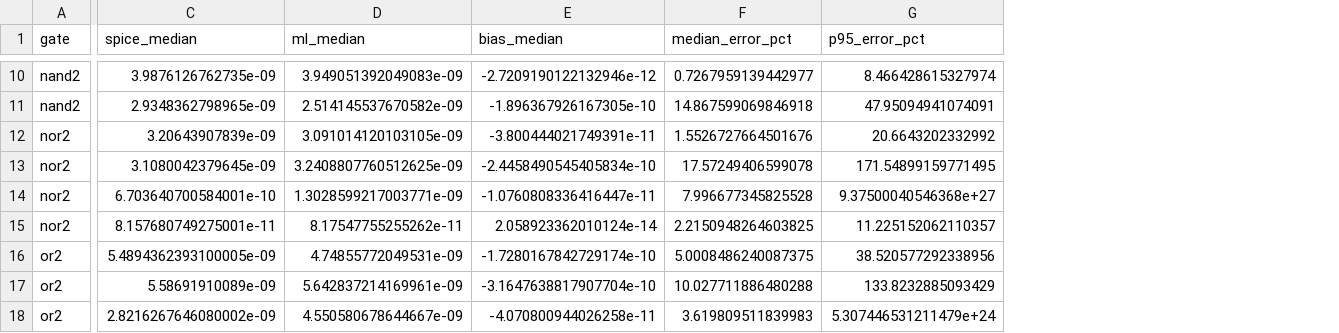
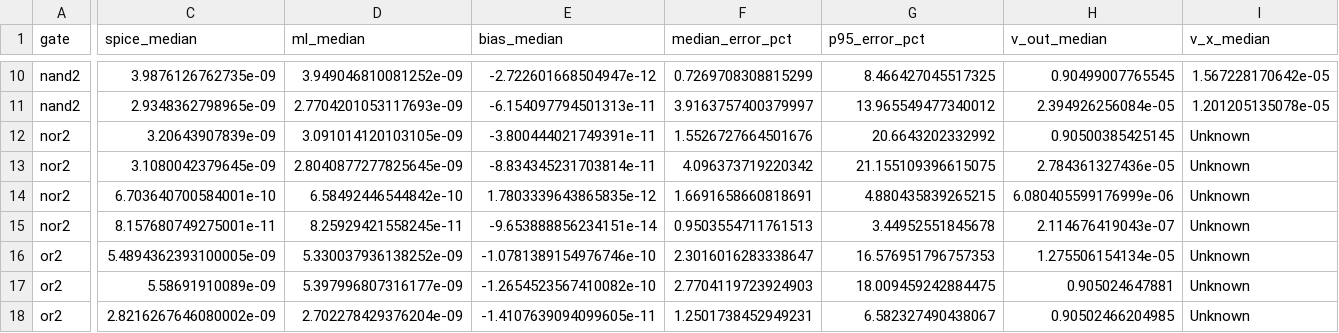
Before and after one commit to gauravv-13/dvd-ml-leakage-estimation, a CSV file: results/gate_results_table.csv, drawn as a sheet; only a part is shown, gaps mark what is left out; the diff covers the shown part only; the diff names each change by its address in the sheet, - before the commit and + after, or states it on an @@ line.

```diff
--- a/results/gate_results_table.csv
+++ b/results/gate_results_table.csv
+column H (v_out_median), rows 10-18: 0.90499007765545 | 2.394926256084e-05 | 0.90500385425145 | 2.784361327436e-05 | 6.080405599176999e-06 | 2.114676419043e-07 | 1.275506154134e-05 | 0.905024647881 | 0.90502466204985
+column I (v_x_median), rows 10-18: 1.567228170642e-05 | 1.201205135078e-05 | Unknown | Unknown | Unknown | Unknown | Unknown | Unknown | Unknown
-D10 (ml_median): 3.949051392049083e-09
+D10 (ml_median): 3.949046810081252e-09
-E10 (bias_median): -2.7209190122132946e-12
+E10 (bias_median): -2.722601668504947e-12
-F10 (median_error_pct): 0.7267959139442977
+F10 (median_error_pct): 0.7269708308815299
-G10 (p95_error_pct): 8.466428615327974
+G10 (p95_error_pct): 8.466427045517325
-D11 (ml_median): 2.514145537670582e-09
+D11 (ml_median): 2.7704201053117693e-09
-E11 (bias_median): -1.896367926167305e-10
+E11 (bias_median): -6.154097794501313e-11
-F11 (median_error_pct): 14.867599069846918
+F11 (median_error_pct): 3.9163757400379997
-G11 (p95_error_pct): 47.95094941074091
+G11 (p95_error_pct): 13.965549477340012
-D13 (ml_median): 3.2408807760512625e-09
+D13 (ml_median): 2.8040877277825645e-09
-E13 (bias_median): -2.4458490545405834e-10
+E13 (bias_median): -8.834345231703814e-11
-F13 (median_error_pct): 17.57249406599078
+F13 (median_error_pct): 4.096373719220342
-G13 (p95_error_pct): 171.54899159771495
+G13 (p95_error_pct): 21.155109396615075
-D14 (ml_median): 1.3028599217003771e-09
+D14 (ml_median): 6.58492446544842e-10
-E14 (bias_median): -1.0760808336416447e-11
+E14 (bias_median): 1.7803339643865835e-12
-F14 (median_error_pct): 7.996677345825528
+F14 (median_error_pct): 1.6691658660818691
-G14 (p95_error_pct): 9.37500040546368e+27
+G14 (p95_error_pct): 4.880435839265215
-D15 (ml_median): 8.17547755255262e-11
+D15 (ml_median): 8.25929421558245e-11
-E15 (bias_median): 2.058923362010124e-14
+E15 (bias_median): -9.653888856234151e-14
-F15 (median_error_pct): 2.2150948264603825
+F15 (median_error_pct): 0.9503554711761513
-G15 (p95_error_pct): 11.225152062110357
+G15 (p95_error_pct): 3.44952551845678
-D16 (ml_median): 4.74855772049531e-09
+D16 (ml_median): 5.330037936138252e-09
-E16 (bias_median): -1.7280167842729174e-10
+E16 (bias_median): -1.0781389154976746e-10
-F16 (median_error_pct): 5.0008486240087375
+F16 (median_error_pct): 2.3016016283338647
-G16 (p95_error_pct): 38.520577292338956
+G16 (p95_error_pct): 16.576951796757353
-D17 (ml_median): 5.642837214169961e-09
+D17 (ml_median): 5.397996807316177e-09
-E17 (bias_median): -3.1647638817907704e-10
+E17 (bias_median): -1.2654523567410082e-10
-F17 (median_error_pct): 10.027711886480288
+F17 (median_error_pct): 2.7704119723924903
-G17 (p95_error_pct): 133.8232885093429
+G17 (p95_error_pct): 18.009459242884475
-D18 (ml_median): 4.550580678644667e-09
+D18 (ml_median): 2.702278429376204e-09
-E18 (bias_median): -4.070800944026258e-11
+E18 (bias_median): -1.4107639094099605e-11
-F18 (median_error_pct): 3.619809511839983
+F18 (median_error_pct): 1.2501738452949231
-G18 (p95_error_pct): 5.307446531211479e+24
+G18 (p95_error_pct): 6.582327490438067
```
Also changed, not shown: 3 added columns and 28 edited cells elsewhere in this file, 4 other files.
